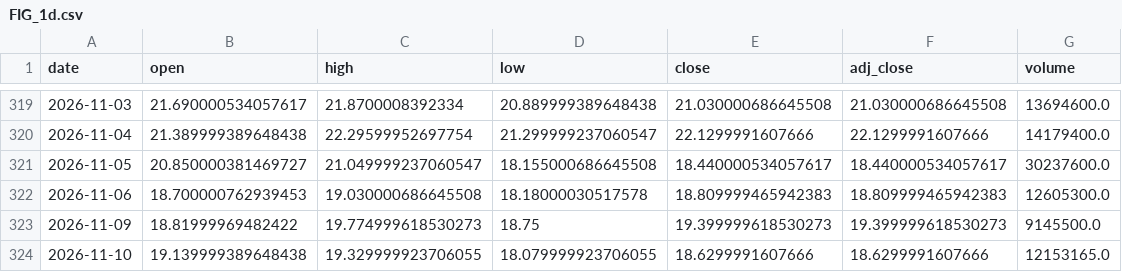
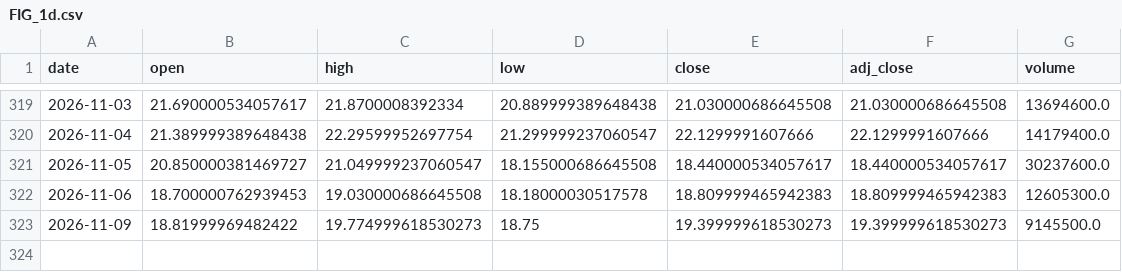
Before and after one commit to shihaosjtu-rgb/daily-stock-scan, a CSV file: data/FIG_1d.csv, drawn as a sheet; only a part is shown, gaps mark what is left out.

```diff
--- a/data/FIG_1d.csv
+++ b/data/FIG_1d.csv
@@ -323,2 +323 @@ date,open,high,low,close,adj_close,volume
 2026-11-09,18.81999969482422,19.774999618530273,18.75,19.399999618530273,19.399999618530273,9145500.0
-2026-11-10,19.139999389648438,19.329999923706055,18.079999923706055,18.6299991607666,18.6299991607666,12153165.0
```
Also changed, not shown: data/GOOGL_1d.csv, data/MU_1d.csv, 12 other files.
